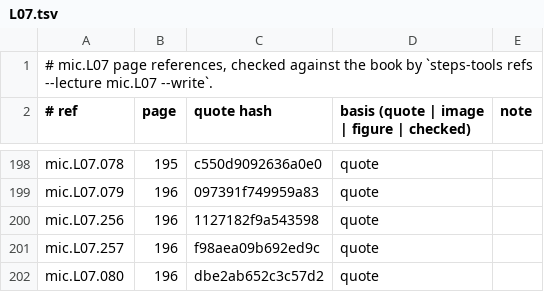
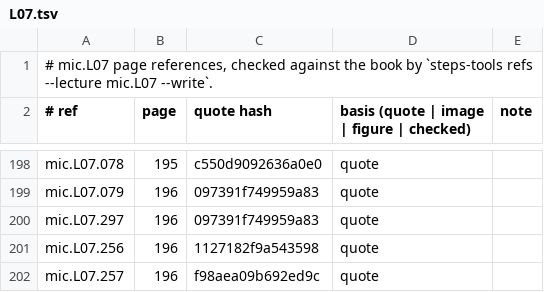
Before and after one commit to MohamedRef/Steps-app, a TSV file: content/book-refs/mic/L07.tsv, drawn as a sheet; only a part is shown, gaps mark what is left out; the shorter side is filled out with more unchanged rows; the diff names each change by its address in the sheet, - before the commit and + after, or states it on an @@ line.

```diff
--- a/content/book-refs/mic/L07.tsv
+++ b/content/book-refs/mic/L07.tsv
+row 200: mic.L07.297 | 196 | 097391f749959a83 | quote
```
Also changed, not shown: 2 other files.
